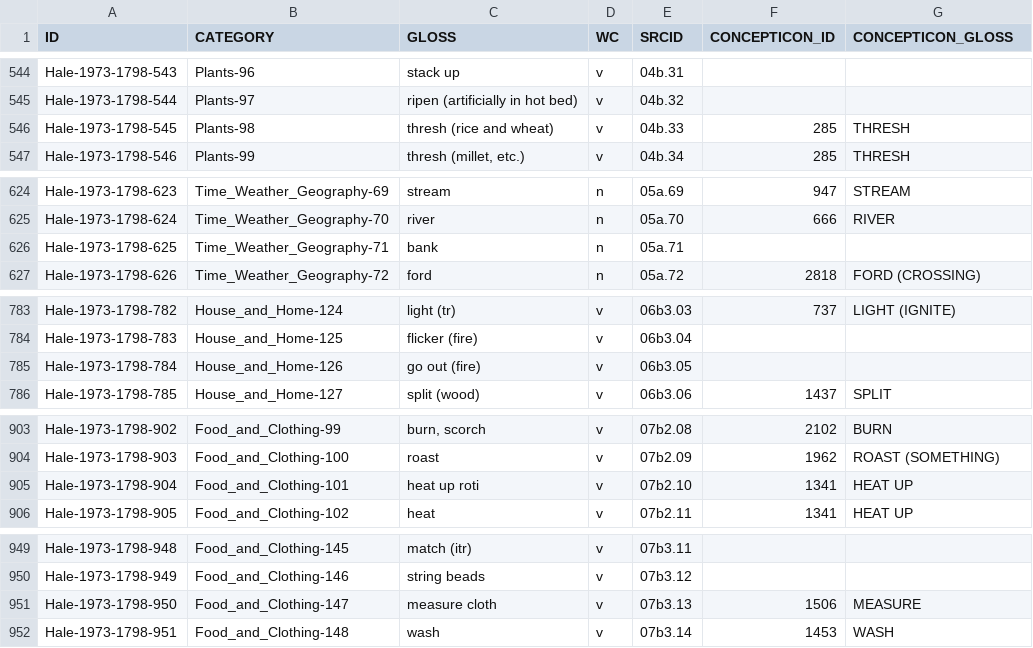
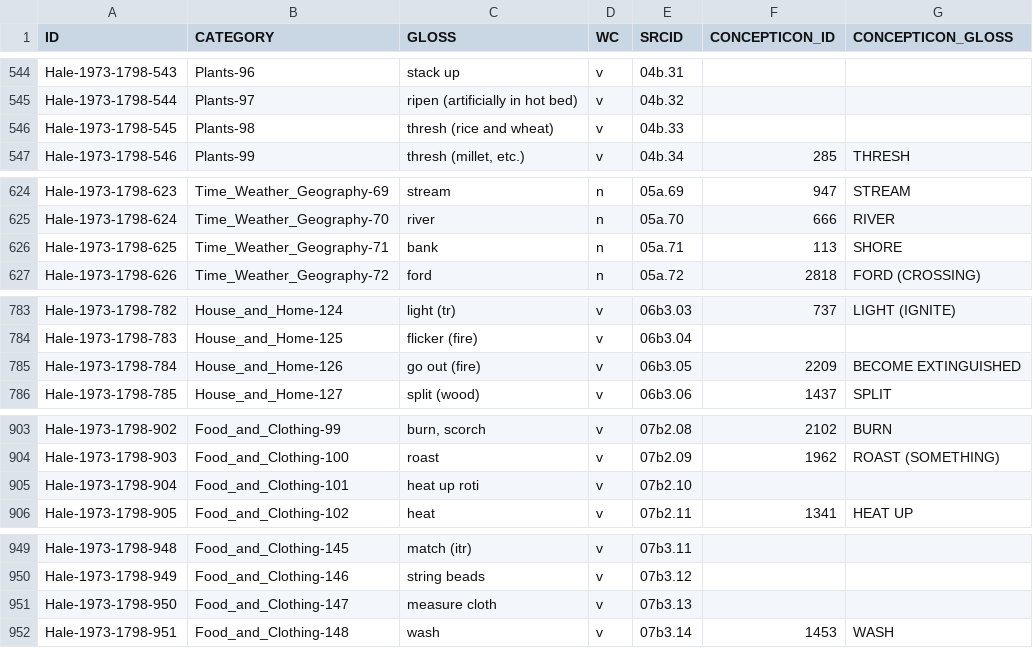
Before and after one commit to lexibank/halenepal, a TSV file: etc/concepts.tsv, drawn as a sheet; only a part is shown, gaps mark what is left out; the diff covers the shown part only.

Commit message:
Corrections concepts.tsv
Mapping removed:

1. 'fight (of animals)' is different from 'fight (of people)'.
Hale-1973-1798-439	Animals-142	fight (animals)	v	03b.42	1423	FIGHT

2. 'give birth (of animals)' is different from 'give birth (of humans)'.
Hale-1973-1798-443	Animals-146	give birth	v	03b.46	1195	GIVE BIRTH

3. 'thresh (rice and wheat)' is differentiated from 'thresh (millet, etc.)'; since the latter one has a broader meaning, it remains mapped to 285	THRESH. The mapping for thresh (rice and wheat) is removed.
Hale-1973-1798-545	Plants-98	thresh (rice and wheat)	v	04b.33	285	THRESH

4. 'heat up roti' has a very specific meaning.
Hale-1973-1798-904	Food_and_Clothing-101	heat up roti	v	07b2.10	1341	HEAT UP

5. 'measure cloth' has a very specific meaning.
Hale-1973-1798-950	Food_and_Clothing-147	measure cloth	v	07b3.13	1506	MEASURE

6. 1848 QUARREL is a noun, not a verb.
Hale-1973-1798-1265	Human_Mind_and_Conditions-153	quarrel with words	v	10b1.80	1848	QUARREL
Hale-1973-1798-1266	Human_Mind_and_Conditions-154	quarrel	v	10b1.81	1848	QUARREL

7. 1495 HAPPY and 699 SAD are adjectives; additionally, the list 12a (Attributes) contains 'happy' and 'sad'.
Hale-1973-1798-1318	Human_Mind_and_Conditions-206	be pleased, happy	v	10b3.16	1495	HAPPY
Hale-1973-1798-1319	Human_Mind_and_Conditions-207	be sad	v	10b3.17	699	SAD

Mapping added:

1. Hale-1973-1798-274	Human_Body-175	be numb	v	02b2.30	2216	BECOME NUMB
2. Hale-1973-1798-517	Plants-70	spoil	v	04b.06	569	BECOME SPOILED
3. Hale-1973-1798-625	Time_Weather_Geography-71	bank	n	05a.71	113	SHORE
4. Hale-1973-1798-784	House_and_Home-126	go out (fire)	v	06b3.05	2209	BECOME EXTINGUISHED

```diff
--- a/etc/concepts.tsv
+++ b/etc/concepts.tsv
@@ -545,3 +545,3 @@ Hale-1973-1798-543	Plants-96	stack up	v	04b.31
 Hale-1973-1798-544	Plants-97	ripen (artificially in hot bed)	v	04b.32		
-Hale-1973-1798-545	Plants-98	thresh (rice and wheat)	v	04b.33	285	THRESH
+Hale-1973-1798-545	Plants-98	thresh (rice and wheat)	v	04b.33	
 Hale-1973-1798-546	Plants-99	thresh (millet, etc.)	v	04b.34	285	THRESH
@@ -625,3 +625,3 @@ Hale-1973-1798-623	Time_Weather_Geography-69	stream	n	05a.69	947	STREAM
 Hale-1973-1798-624	Time_Weather_Geography-70	river	n	05a.70	666	RIVER
-Hale-1973-1798-625	Time_Weather_Geography-71	bank	n	05a.71		
+Hale-1973-1798-625	Time_Weather_Geography-71	bank	n	05a.71	113	SHORE		
 Hale-1973-1798-626	Time_Weather_Geography-72	ford	n	05a.72	2818	FORD (CROSSING)
@@ -784,3 +784,3 @@ Hale-1973-1798-782	House_and_Home-124	light (tr)	v	06b3.03	737	LIGHT (IGNITE)
 Hale-1973-1798-783	House_and_Home-125	flicker (fire)	v	06b3.04		
-Hale-1973-1798-784	House_and_Home-126	go out (fire)	v	06b3.05		
+Hale-1973-1798-784	House_and_Home-126	go out (fire)	v	06b3.05	2209	BECOME EXTINGUISHED		
 Hale-1973-1798-785	House_and_Home-127	split (wood)	v	06b3.06	1437	SPLIT
@@ -904,3 +904,3 @@ Hale-1973-1798-902	Food_and_Clothing-99	burn, scorch	v	07b2.08	2102	BURN
 Hale-1973-1798-903	Food_and_Clothing-100	roast	v	07b2.09	1962	ROAST (SOMETHING)
-Hale-1973-1798-904	Food_and_Clothing-101	heat up roti	v	07b2.10	1341	HEAT UP
+Hale-1973-1798-904	Food_and_Clothing-101	heat up roti	v	07b2.10	
 Hale-1973-1798-905	Food_and_Clothing-102	heat	v	07b2.11	1341	HEAT UP
@@ -950,3 +950,3 @@ Hale-1973-1798-948	Food_and_Clothing-145	match (itr)	v	07b3.11
 Hale-1973-1798-949	Food_and_Clothing-146	string beads	v	07b3.12		
-Hale-1973-1798-950	Food_and_Clothing-147	measure cloth	v	07b3.13	1506	MEASURE
+Hale-1973-1798-950	Food_and_Clothing-147	measure cloth	v	07b3.13	
 Hale-1973-1798-951	Food_and_Clothing-148	wash	v	07b3.14	1453	WASH
```
Also changed, not shown: 16 edited cells elsewhere in this file.
